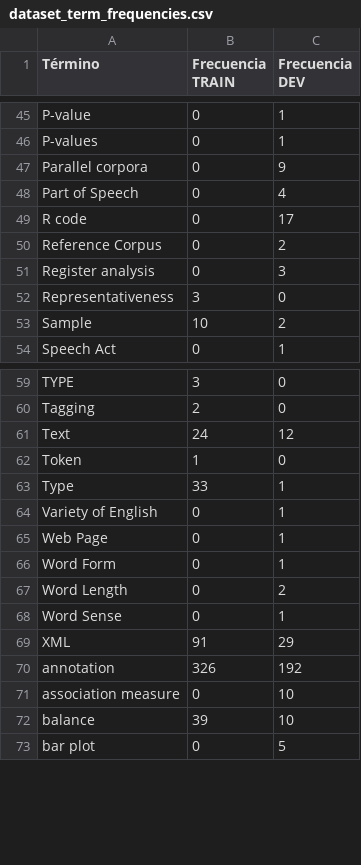
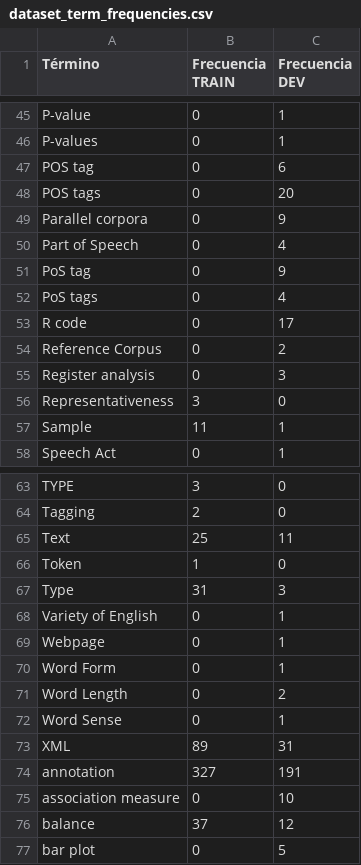
Before and after one commit to isabel-mm/terment, a CSV file: tables/dataset_term_frequencies.csv, drawn as a sheet; only a part is shown, gaps mark what is left out; the diff covers the shown part only.

Commit message:
términos validados update

```diff
--- a/tables/dataset_term_frequencies.csv
+++ b/tables/dataset_term_frequencies.csv
@@ -46,4 +46,8 @@ P-value,0,1
 P-values,0,1
+POS tag,0,6
+POS tags,0,20
 Parallel corpora,0,9
 Part of Speech,0,4
+PoS tag,0,9
+PoS tags,0,4
 R code,0,17
@@ -52,3 +56,3 @@ Register analysis,0,3
 Representativeness,3,0
-Sample,10,2
+Sample,11,1
 Speech Act,0,1
@@ -60,7 +64,7 @@ TYPE,3,0
 Tagging,2,0
-Text,24,12
+Text,25,11
 Token,1,0
-Type,33,1
+Type,31,3
 Variety of English,0,1
-Web Page,0,1
+Webpage,0,1
 Word Form,0,1
@@ -68,6 +72,6 @@ Word Length,0,2
 Word Sense,0,1
-XML,91,29
-annotation,326,192
+XML,89,31
+annotation,327,191
 association measure,0,10
-balance,39,10
+balance,37,12
 bar plot,0,5
```
Also changed, not shown: 3 added rows, 1 removed row and 77 edited cells elsewhere in this file, 5 other files.
